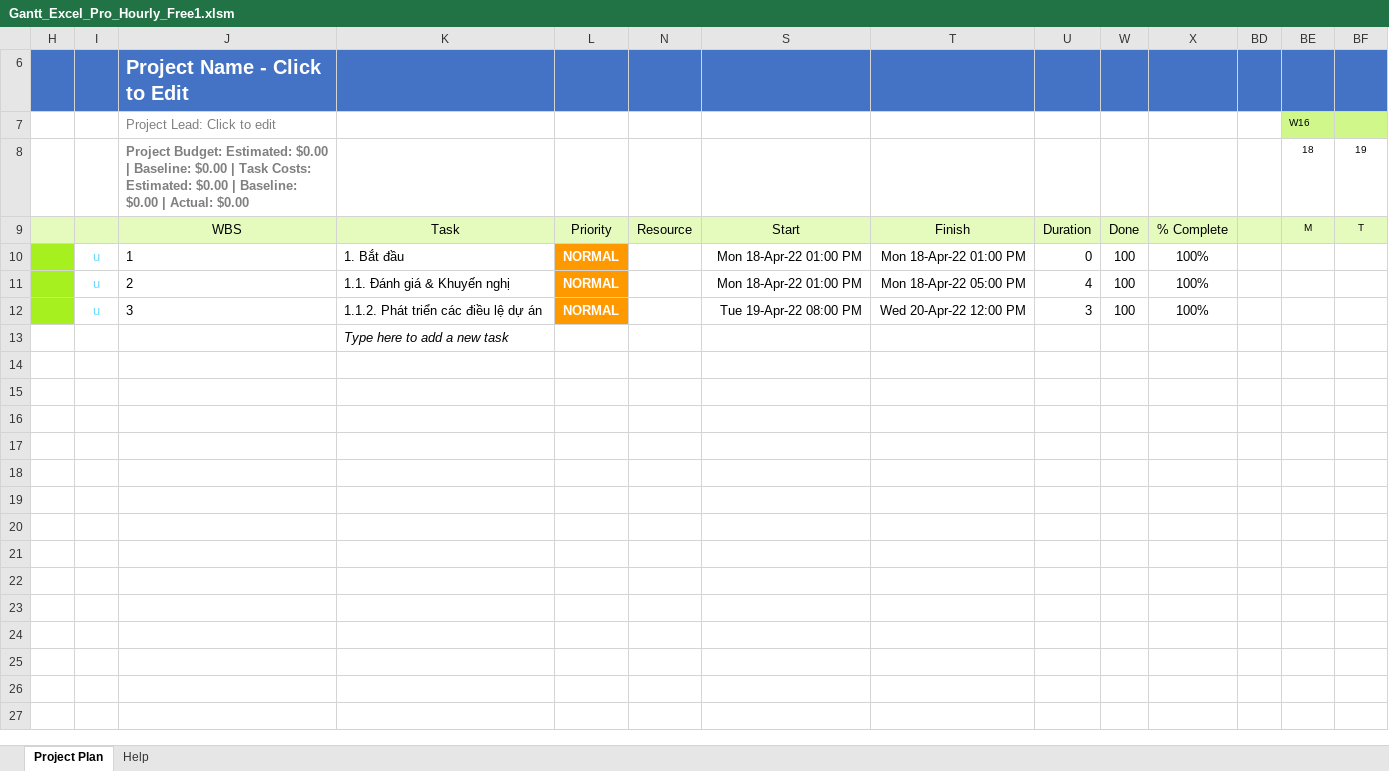
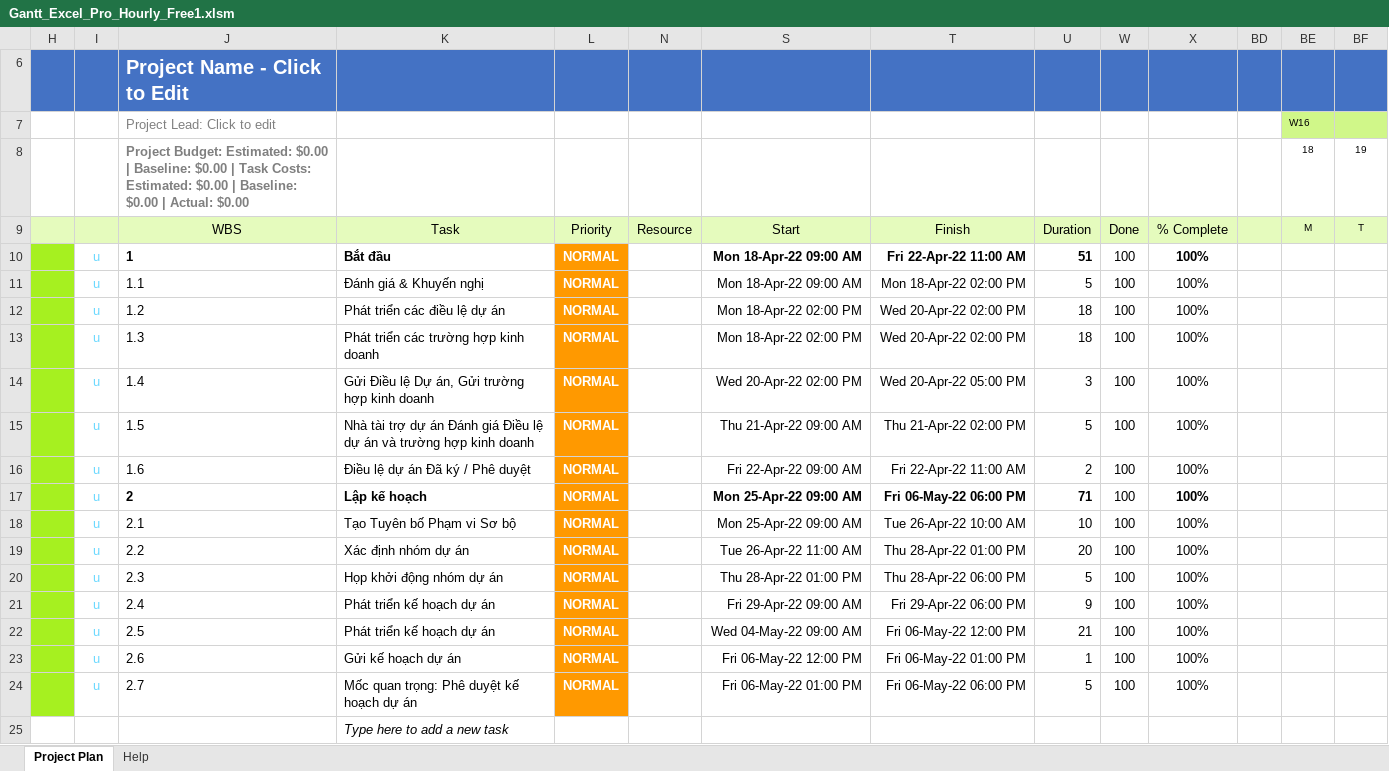
Before and after one commit to DreamLU2508/doccument_PTDAPM, an Excel workbook: Project Planning/Gantt_Excel_Pro_Hourly_Free1.xlsm, sheet Project Plan, drawn as a sheet; only a part is shown; values as stored, in another font and other column widths than the file's, no borders; charts and pictures and conditional formats not drawn; 1 other sheet too large or unreadable and not compared; addresses are those after the commit; rows hold the shown columns only; the diff names each change by its address in the sheet, - before the commit and + after, or states it on an @@ line.

```diff
--- a/Project Planning/Gantt_Excel_Pro_Hourly_Free1.xlsm (sheet Project Plan)
+++ b/Project Planning/Gantt_Excel_Pro_Hourly_Free1.xlsm (sheet Project Plan)
-J10:K10 bold: off
+J10:K10 bold: on
-K10: 1. Bắt đầu
+K10: Bắt đầu
-S10: Mon 18-Apr-22 01:00 PM
+S10: Mon 18-Apr-22 09:00 AM
-S10:U10 bold: off
+S10:U10 bold: on
-T10: Mon 18-Apr-22 01:00 PM
+T10: Fri 22-Apr-22 11:00 AM
-U10: 0
+U10: 51
-X10 bold: off
+X10 bold: on
+row 11:  | u | 1.1 | Đánh giá & Khuyến nghị | NORMAL |  | Mon 18-Apr-22 09:00 AM | Mon 18-Apr-22 02:00 PM | 5 | 100 | 100%
+row 12:  | u | 1.2 | Phát triển các điều lệ dự án | NORMAL |  | Mon 18-Apr-22 02:00 PM | Wed 20-Apr-22 02:00 PM | 18 | 100 | 100%
+row 13:  | u | 1.3 | Phát triển các trường hợp kinh doanh | NORMAL |  | Mon 18-Apr-22 02:00 PM | Wed 20-Apr-22 02:00 PM | 18 | 100 | 100%
+row 14:  | u | 1.4 | Gửi Điều lệ Dự án, Gửi trường hợp kinh doanh | NORMAL |  | Wed 20-Apr-22 02:00 PM | Wed 20-Apr-22 05:00 PM | 3 | 100 | 100%
+row 15:  | u | 1.5 | Nhà tài trợ dự án Đánh giá Điều lệ dự án và trường hợp kinh doanh | NORMAL |  | Thu 21-Apr-22 09:00 AM | Thu 21-Apr-22 02:00 PM | 5 | 100 | 100%
+row 16:  | u | 1.6 | Điều lệ dự án Đã ký / Phê duyệt | NORMAL |  | Fri 22-Apr-22 09:00 AM | Fri 22-Apr-22 11:00 AM | 2 | 100 | 100%
-J17:K17 bold: off
+J17:K17 bold: on
-K17: 1.1. Đánh giá & Khuyến nghị
+K17: Lập kế hoạch
-S17: Mon 18-Apr-22 01:00 PM
+S17: Mon 25-Apr-22 09:00 AM
-S17:U17 bold: off
+S17:U17 bold: on
-T17: Mon 18-Apr-22 05:00 PM
+T17: Fri 06-May-22 06:00 PM
-U17: 4
+U17: 71
-X17 bold: off
+X17 bold: on
+row 18:  | u | 2.1 | Tạo Tuyên bố Phạm vi Sơ bộ | NORMAL |  | Mon 25-Apr-22 09:00 AM | Tue 26-Apr-22 10:00 AM | 10 | 100 | 100%
+row 19:  | u | 2.2 | Xác định nhóm dự án | NORMAL |  | Tue 26-Apr-22 11:00 AM | Thu 28-Apr-22 01:00 PM | 20 | 100 | 100%
-J20: 3
+J20: 2.3
-K20: 1.1.2. Phát triển các điều lệ dự án
+K20: Họp khởi động nhóm dự án
-S20: Tue 19-Apr-22 08:00 PM
+S20: Thu 28-Apr-22 01:00 PM
-T20: Wed 20-Apr-22 12:00 PM
+T20: Thu 28-Apr-22 06:00 PM
-U20: 3
+U20: 5
+row 21:  | u | 2.4 | Phát triển kế hoạch dự án | NORMAL |  | Fri 29-Apr-22 09:00 AM | Fri 29-Apr-22 06:00 PM | 9 | 100 | 100%
+row 22:  | u | 2.5 | Phát triển kế hoạch dự án | NORMAL |  | Wed 04-May-22 09:00 AM | Fri 06-May-22 12:00 PM | 21 | 100 | 100%
+row 23:  | u | 2.6 | Gửi kế hoạch dự án | NORMAL |  | Fri 06-May-22 12:00 PM | Fri 06-May-22 01:00 PM | 1 | 100 | 100%
+row 24:  | u | 2.7 | Mốc quan trọng: Phê duyệt kế hoạch dự án | NORMAL |  | Fri 06-May-22 01:00 PM | Fri 06-May-22 06:00 PM | 5 | 100 | 100%
```
Also changed, not shown: hidden cells, charts or pictures, Project Planning/Gantt_Excel_Pro_Daily_Free1.xlsm, 1 other file.
